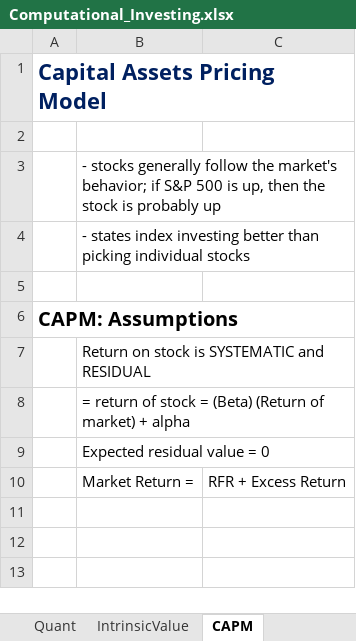
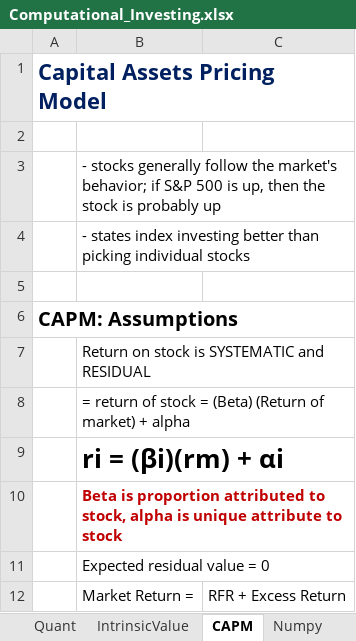
Before and after one commit to shaunc44/Computational_Investing, an Excel workbook: Computational_Investing.xlsx, sheet CAPM, drawn as a sheet; values as stored, in another font and other column widths than the file's, no borders; the diff names each change by its address in the sheet, - before the commit and + after, or states it on an @@ line.

```diff
--- a/Computational_Investing.xlsx (sheet CAPM)
+++ b/Computational_Investing.xlsx (sheet CAPM)
+sheet tab: Numpy
+row 9:  | ri = (βi)(rm) + αi
+row 10:  | Beta is proportion attributed to stock, alpha is unique attribute to stock
```
